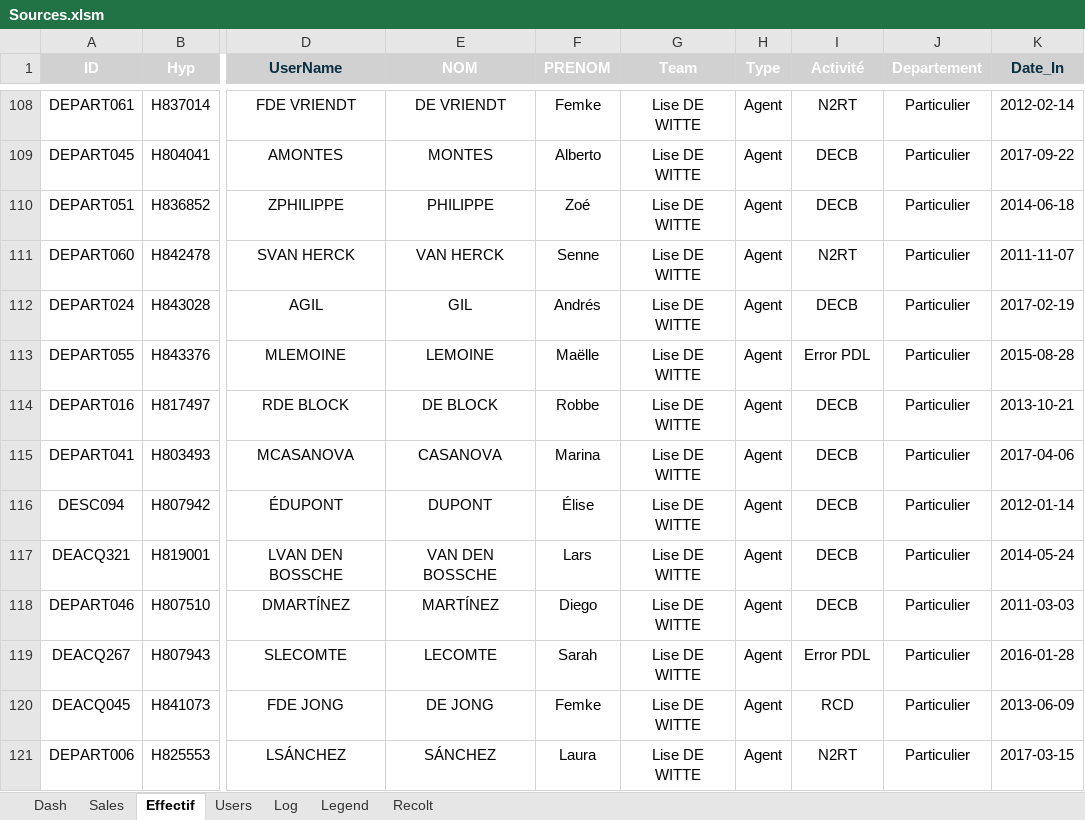
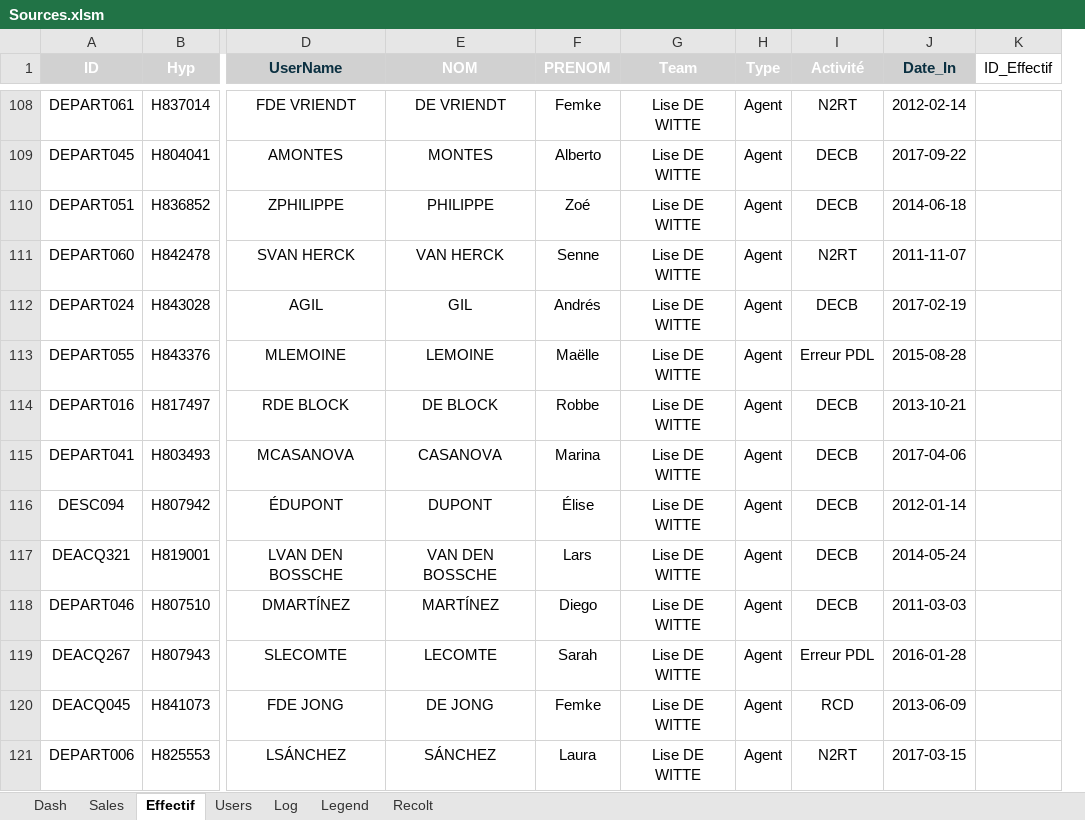
Before and after one commit to YDaoui/Total_Sales, an Excel workbook: Sources.xlsm, sheet Effectif, drawn as a sheet; only a part is shown, gaps mark what is left out; values as stored, in another font and other column widths than the file's, no borders; removed rows and columns are numbered as before the commit, all else as after; the diff covers the shown part only; the diff names each change by its address in the sheet, - before the commit and + after, or states it on an @@ line.

```diff
--- a/Sources.xlsm (sheet Effectif)
+++ b/Sources.xlsm (sheet Effectif)
-column J (Departement), rows 108-121: all Particulier
+column K (ID_Effectif), empty
-I113 (Activité): Error PDL
+I113 (Activité): Erreur PDL
-I119 (Activité): Error PDL
+I119 (Activité): Erreur PDL
```
Also changed, not shown: 6 edited cells elsewhere in this sheet, sheet Log, sheet Sales, sheet Recolt, 4 other files.
